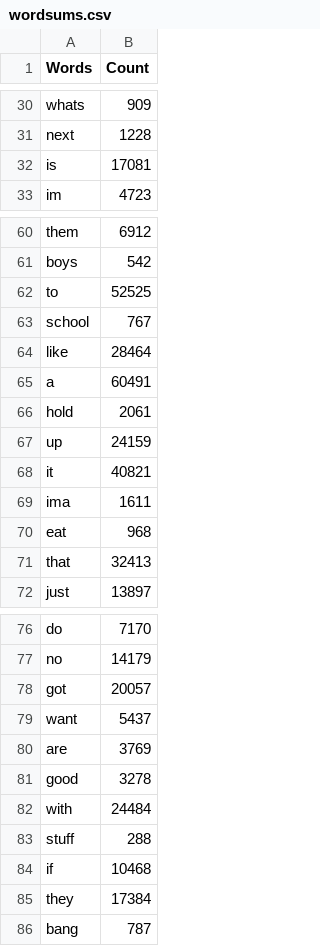
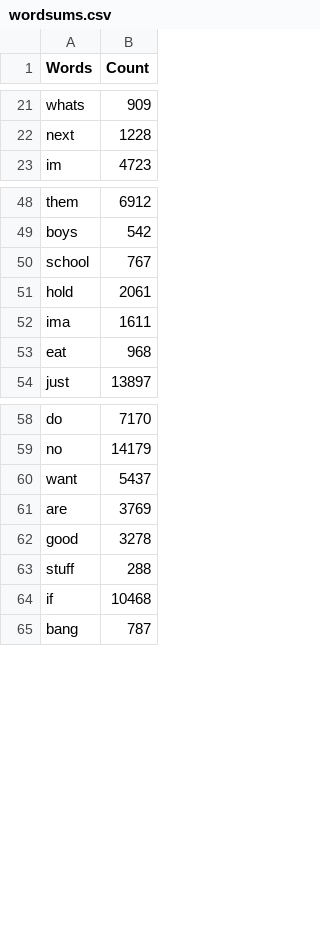
Before and after one commit to 6859-sp21/a4-hiphoptalks, a CSV file: wordsums.csv, drawn as a sheet; only a part is shown, gaps mark what is left out; the diff covers the shown part only; the diff names each change by its address in the sheet, - before the commit and + after, or states it on an @@ line.

```diff
--- a/wordsums.csv
+++ b/wordsums.csv
-row 32: is | 17081
-row 62: to | 52525
-row 64: like | 28464
-row 65: a | 60491
-row 67: up | 24159
-row 68: it | 40821
-row 71: that | 32413
-row 78: got | 20057
-row 82: with | 24484
-row 85: they | 17384
```
Also changed, not shown: 18 removed rows and 1 edited cell elsewhere in this file, 6 other files.
